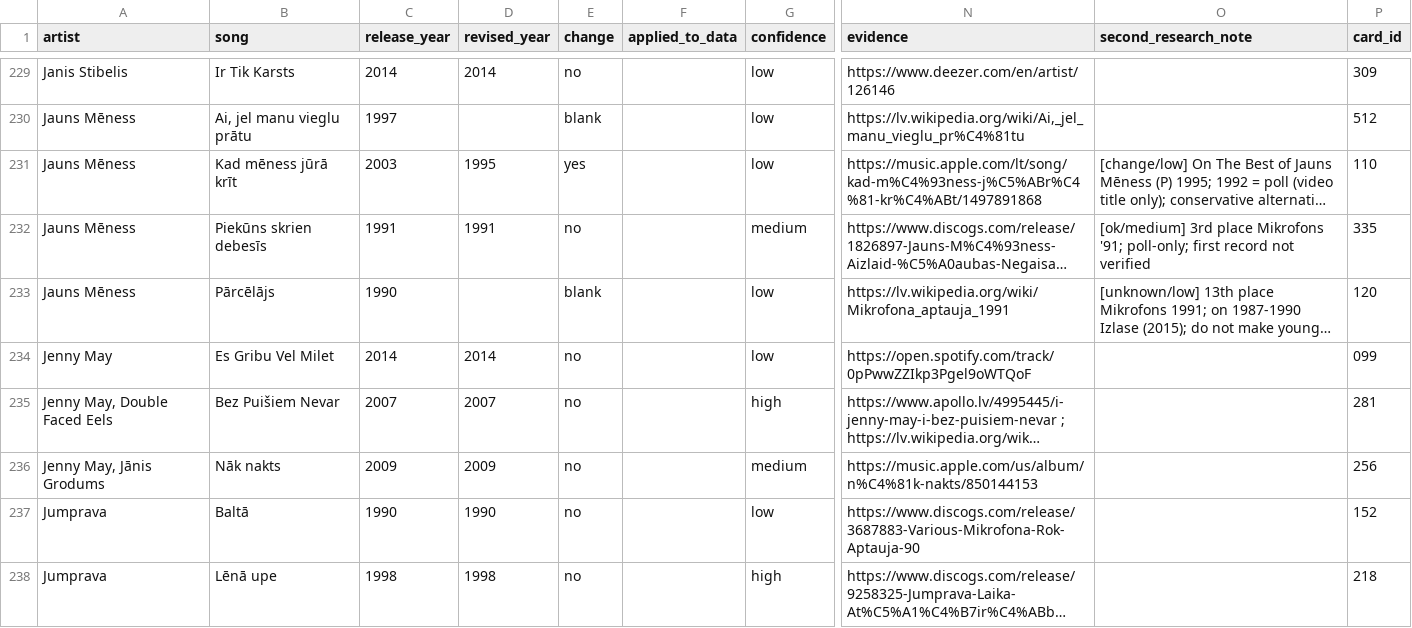
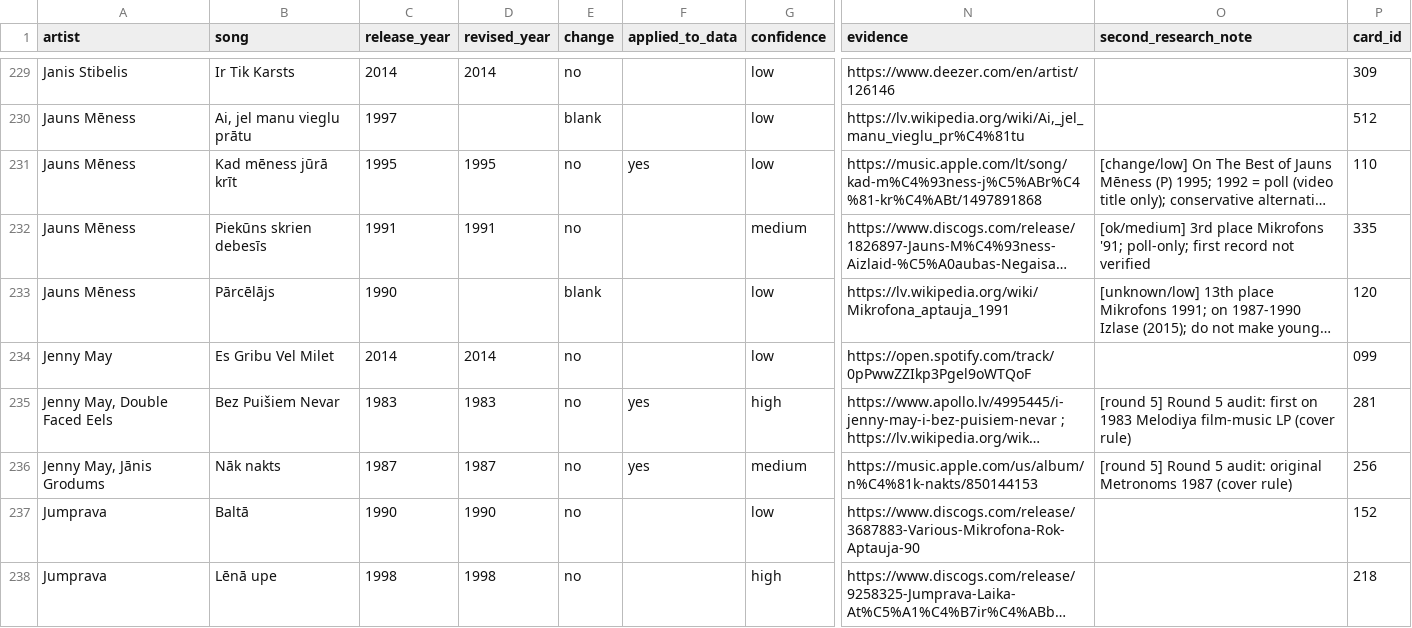
Before and after one commit to UltraPuika/hitster, a CSV file: data/audit/songs_revised_year_detailed.csv, drawn as a sheet; only a part is shown, gaps mark what is left out; long unchanged cells end in …; the diff covers the shown part only; the diff names each change by its address in the sheet, - before the commit and + after, or states it on an @@ line.

```diff
--- a/data/audit/songs_revised_year_detailed.csv
+++ b/data/audit/songs_revised_year_detailed.csv
-C231 (release_year): 2003
+C231 (release_year): 1995
-E231 (change): yes
+E231 (change): no
-F231 (applied_to_data): (empty)
+F231 (applied_to_data): yes
-C235 (release_year): 2007
+C235 (release_year): 1983
-D235 (revised_year): 2007
+D235 (revised_year): 1983
-F235:F236 (applied_to_data): (empty)
+F235:F236 (applied_to_data): yes
-O235 (second_research_note): (empty)
+O235 (second_research_note): [round 5] Round 5 audit: first on 1983 Melodiya film-music LP (cover rule)
-C236 (release_year): 2009
+C236 (release_year): 1987
-D236 (revised_year): 2009
+D236 (revised_year): 1987
-O236 (second_research_note): (empty)
+O236 (second_research_note): [round 5] Round 5 audit: original Metronoms 1987 (cover rule)
```
Also changed, not shown: 114 edited cells elsewhere in this file, data/audit/songs_revised_year.csv, data/songs.csv, 1 other file.
